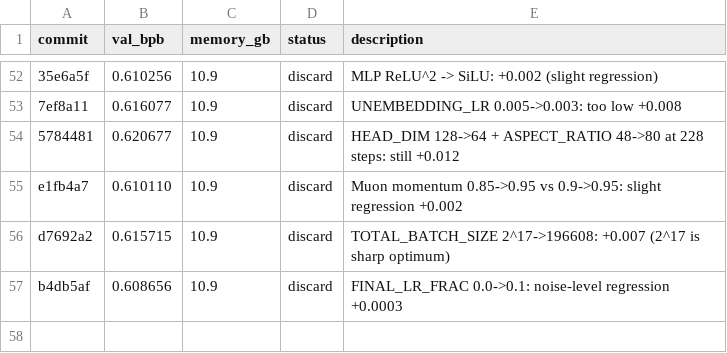
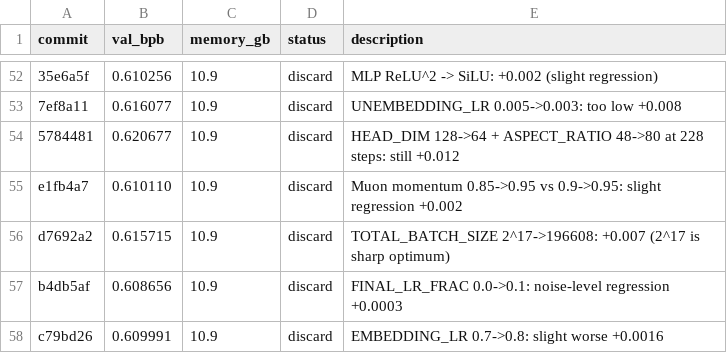
Before and after one commit to francisab/autoresearch, a TSV file: results.tsv, drawn as a sheet; only a part is shown, gaps mark what is left out.

Commit message:
Log exp57 discard

```diff
--- a/results.tsv
+++ b/results.tsv
@@ -57 +57,2 @@ d7692a2	0.615715	10.9	discard	TOTAL_BATCH_SIZE 2^17->196608: +0.007 (2^17 is sha
 b4db5af	0.608656	10.9	discard	FINAL_LR_FRAC 0.0->0.1: noise-level regression +0.0003
+c79bd26	0.609991	10.9	discard	EMBEDDING_LR 0.7->0.8: slight worse +0.0016
```
